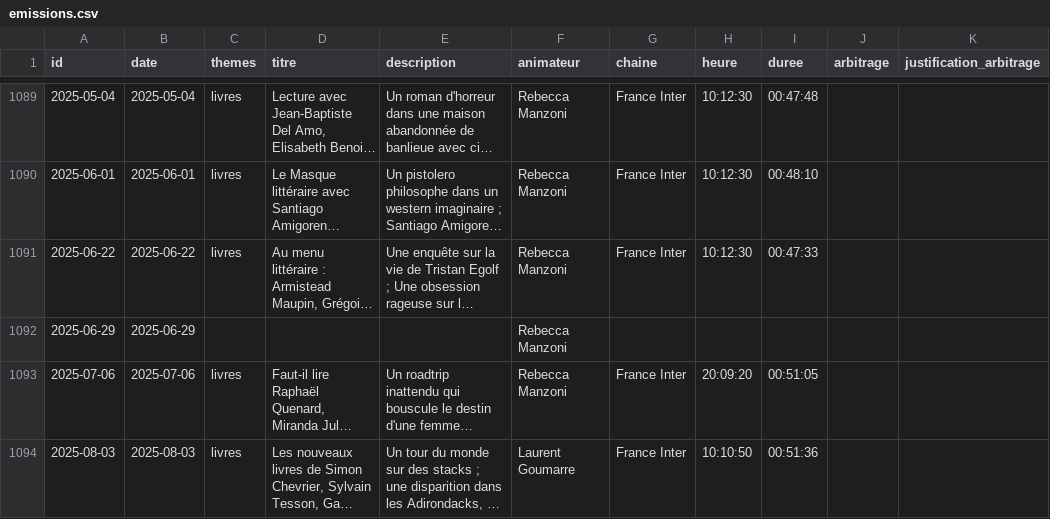
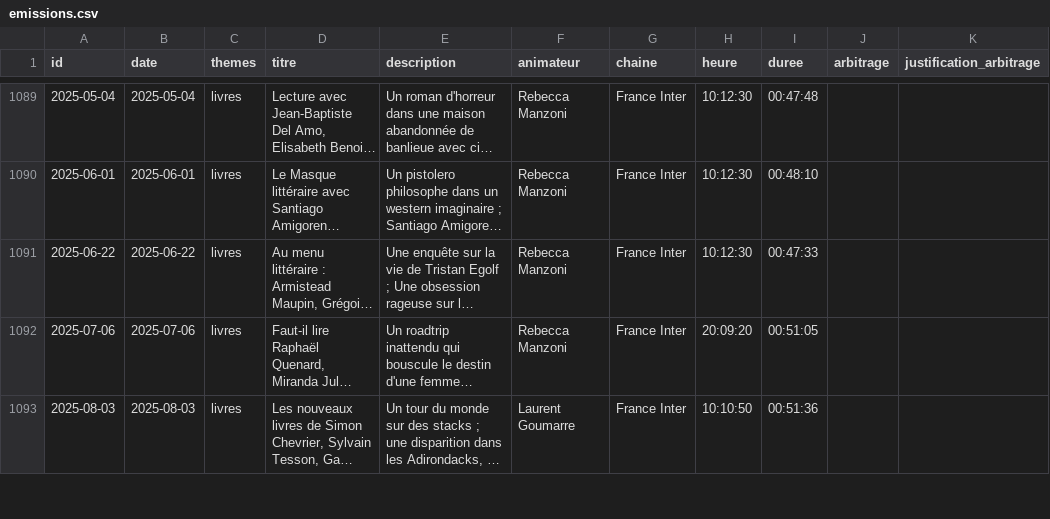
Before and after one commit to castorfou/lmelp-pap, a CSV file: data/processed/emissions.csv, drawn as a sheet; only a part is shown, gaps mark what is left out; long unchanged cells end in …; the diff names each change by its address in the sheet, - before the commit and + after, or states it on an @@ line.

```diff
--- a/data/processed/emissions.csv
+++ b/data/processed/emissions.csv
-row 1092: 2025-06-29 | 2025-06-29 |  |  |  | Rebecca Manzoni
```
Also changed, not shown: data/processed/arbitrages.csv, data/processed/attestations.csv, 2 other files.
